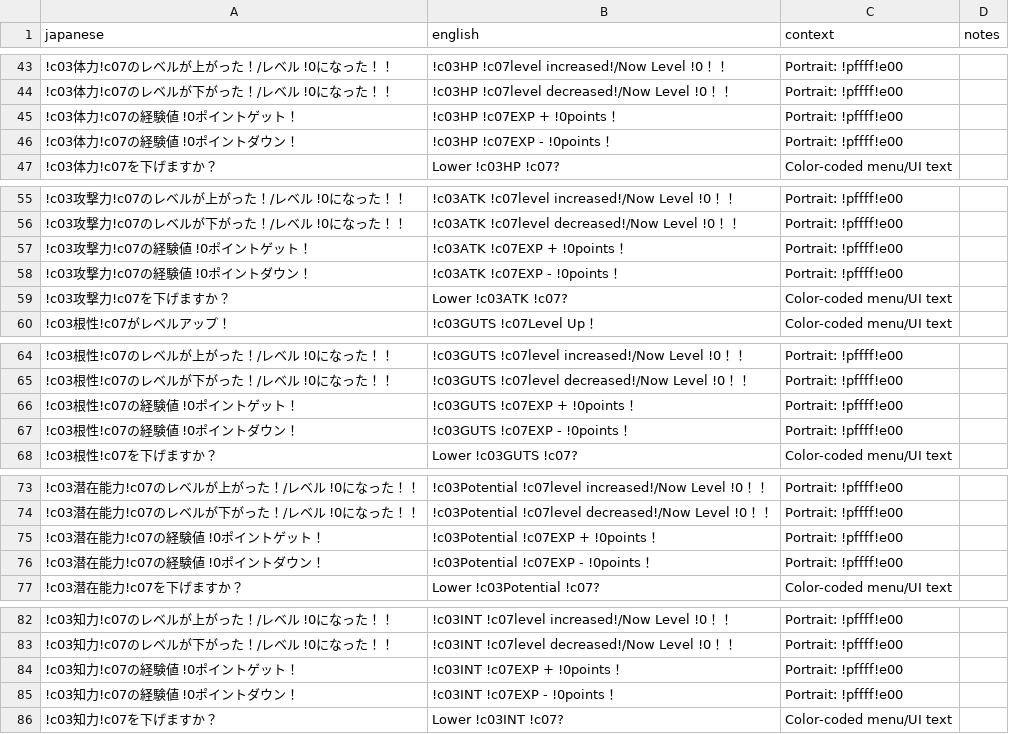
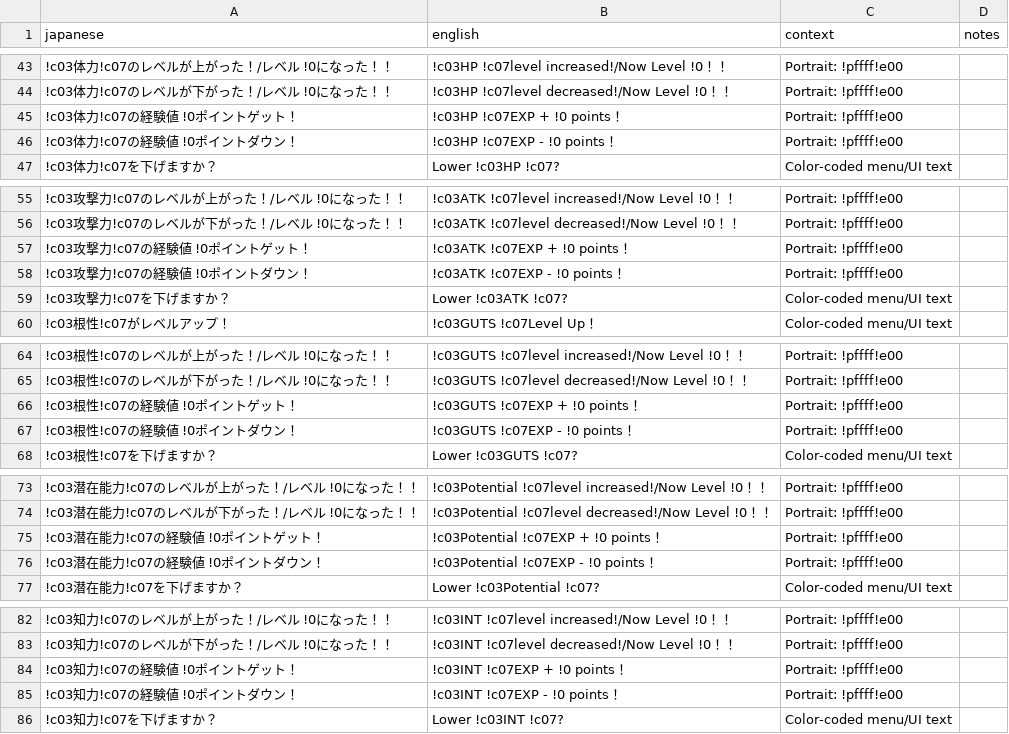
Before and after one commit to billymonks/nekketsu-nikki-eng, a CSV file: translations/mgdata_62_63_batches/mgdata_62_63_batch_005.csv, drawn as a sheet; only a part is shown, gaps mark what is left out; the diff covers the shown part only.

```diff
--- a/translations/mgdata_62_63_batches/mgdata_62_63_batch_005.csv
+++ b/translations/mgdata_62_63_batches/mgdata_62_63_batch_005.csv
@@ -44,4 +44,4 @@
 "!c03体力!c07のレベルが下がった！/レベル　!0になった！！","!c03HP !c07level decreased!/Now Level !0！！","Portrait: !pffff!e00",""
-"!c03体力!c07の経験値　!0ポイントゲット！","!c03HP !c07EXP + !0points！","Portrait: !pffff!e00",""
-"!c03体力!c07の経験値　!0ポイントダウン！","!c03HP !c07EXP - !0points！","Portrait: !pffff!e00",""
+"!c03体力!c07の経験値　!0ポイントゲット！","!c03HP !c07EXP + !0 points！","Portrait: !pffff!e00",""
+"!c03体力!c07の経験値　!0ポイントダウン！","!c03HP !c07EXP - !0 points！","Portrait: !pffff!e00",""
 "!c03体力!c07を下げますか？","Lower !c03HP !c07?","Color-coded menu/UI text",""
@@ -56,4 +56,4 @@
 "!c03攻撃力!c07のレベルが下がった！/レベル　!0になった！！","!c03ATK !c07level decreased!/Now Level !0！！","Portrait: !pffff!e00",""
-"!c03攻撃力!c07の経験値　!0ポイントゲット！","!c03ATK !c07EXP + !0points！","Portrait: !pffff!e00",""
-"!c03攻撃力!c07の経験値　!0ポイントダウン！","!c03ATK !c07EXP - !0points！","Portrait: !pffff!e00",""
+"!c03攻撃力!c07の経験値　!0ポイントゲット！","!c03ATK !c07EXP + !0 points！","Portrait: !pffff!e00",""
+"!c03攻撃力!c07の経験値　!0ポイントダウン！","!c03ATK !c07EXP - !0 points！","Portrait: !pffff!e00",""
 "!c03攻撃力!c07を下げますか？","Lower !c03ATK !c07?","Color-coded menu/UI text",""
@@ -65,4 +65,4 @@
 "!c03根性!c07のレベルが下がった！/レベル　!0になった！！","!c03GUTS !c07level decreased!/Now Level !0！！","Portrait: !pffff!e00",""
-"!c03根性!c07の経験値　!0ポイントゲット！","!c03GUTS !c07EXP + !0points！","Portrait: !pffff!e00",""
-"!c03根性!c07の経験値　!0ポイントダウン！","!c03GUTS !c07EXP - !0points！","Portrait: !pffff!e00",""
+"!c03根性!c07の経験値　!0ポイントゲット！","!c03GUTS !c07EXP + !0 points！","Portrait: !pffff!e00",""
+"!c03根性!c07の経験値　!0ポイントダウン！","!c03GUTS !c07EXP - !0 points！","Portrait: !pffff!e00",""
 "!c03根性!c07を下げますか？","Lower !c03GUTS !c07?","Color-coded menu/UI text",""
@@ -74,4 +74,4 @@
 "!c03潜在能力!c07のレベルが下がった！/レベル　!0になった！！","!c03Potential !c07level decreased!/Now Level !0！！","Portrait: !pffff!e00",""
-"!c03潜在能力!c07の経験値　!0ポイントゲット！","!c03Potential !c07EXP + !0points！","Portrait: !pffff!e00",""
-"!c03潜在能力!c07の経験値　!0ポイントダウン！","!c03Potential !c07EXP - !0points！","Portrait: !pffff!e00",""
+"!c03潜在能力!c07の経験値　!0ポイントゲット！","!c03Potential !c07EXP + !0 points！","Portrait: !pffff!e00",""
+"!c03潜在能力!c07の経験値　!0ポイントダウン！","!c03Potential !c07EXP - !0 points！","Portrait: !pffff!e00",""
 "!c03潜在能力!c07を下げますか？","Lower !c03Potential !c07?","Color-coded menu/UI text",""
@@ -83,4 +83,4 @@
 "!c03知力!c07のレベルが下がった！/レベル　!0になった！！","!c03INT !c07level decreased!/Now Level !0！！","Portrait: !pffff!e00",""
-"!c03知力!c07の経験値　!0ポイントゲット！","!c03INT !c07EXP + !0points！","Portrait: !pffff!e00",""
-"!c03知力!c07の経験値　!0ポイントダウン！","!c03INT !c07EXP - !0points！","Portrait: !pffff!e00",""
+"!c03知力!c07の経験値　!0ポイントゲット！","!c03INT !c07EXP + !0 points！","Portrait: !pffff!e00",""
+"!c03知力!c07の経験値　!0ポイントダウン！","!c03INT !c07EXP - !0 points！","Portrait: !pffff!e00",""
 "!c03知力!c07を下げますか？","Lower !c03INT !c07?","Color-coded menu/UI text",""
```
Also changed, not shown: 2 edited cells elsewhere in this file, translations/mgdata_62_63_batches/mgdata_62_63_batch_001.csv, translations/mgdata_62_63_batches/mgdata_62_63_batch_002.csv, 9 other files.
